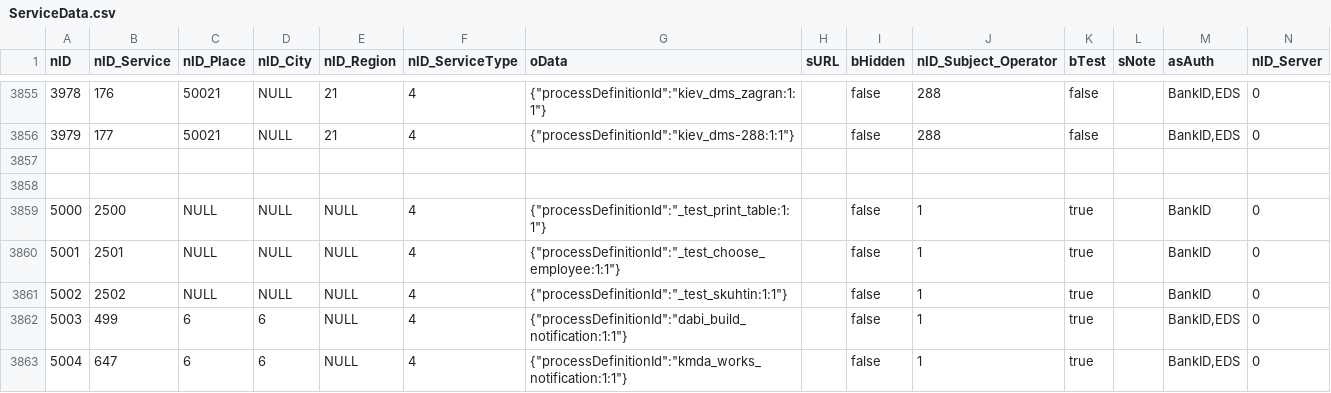
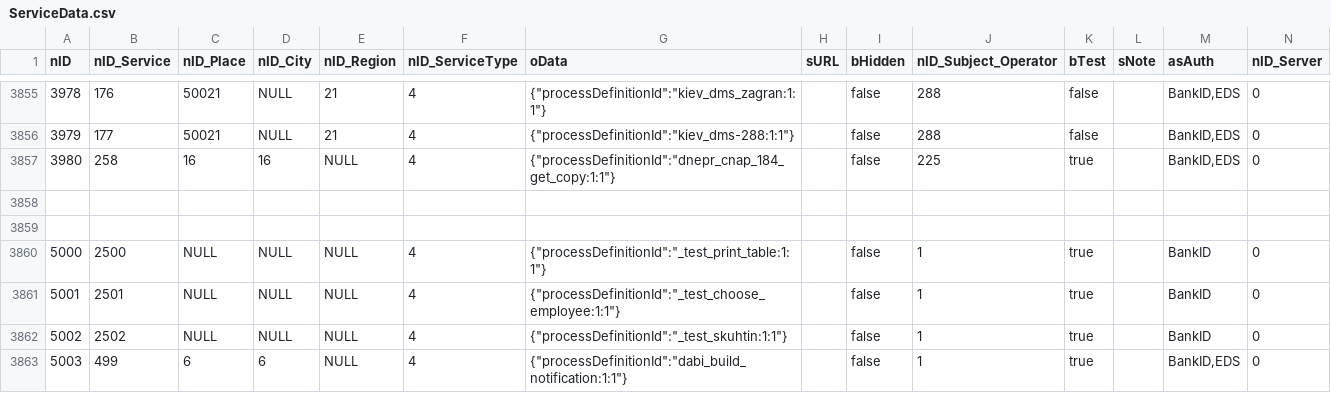
Before and after one commit to iGov-UA/i, a CSV file: wf-central/src/main/resources/data/ServiceData.csv, drawn as a sheet; only a part is shown, gaps mark what is left out; the shorter side is filled out with more unchanged rows.

```diff
--- a/wf-central/src/main/resources/data/ServiceData.csv
+++ b/wf-central/src/main/resources/data/ServiceData.csv
@@ -3856,2 +3856,3 @@ nID;nID_Service;nID_Place;nID_City;nID_Region;nID_ServiceType;oData;sURL;bHidden
 3979;177;50021;NULL;21;4;{"processDefinitionId":"kiev_dms-288:1:1"};;false;288;false;;BankID,EDS;0
+3980;258;16;16;NULL;4;{"processDefinitionId":"dnepr_cnap_184_get_copy:1:1"};;false;225;true;;BankID,EDS;0
 
```
Also changed, not shown: wf-central/src/main/resources/data/ServiceTagLink.csv, wf-central/src/main/resources/data/SubjectOrganJoinAttribute.csv, 1 other file.
